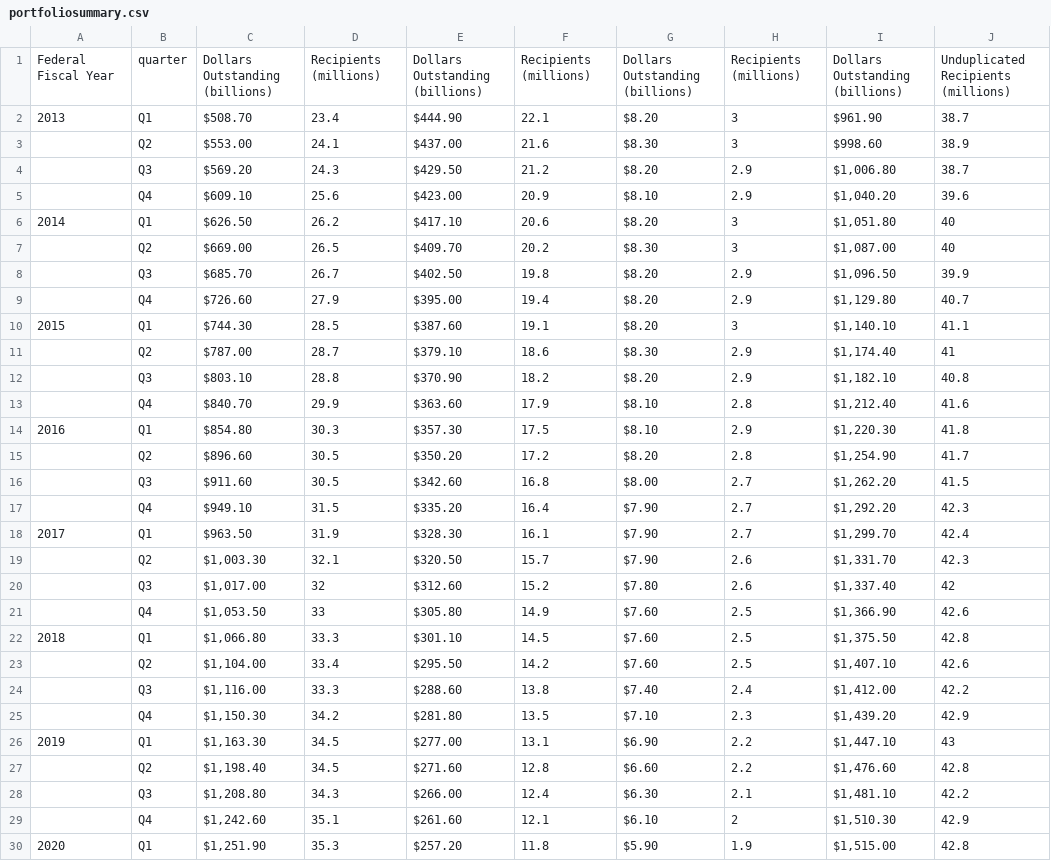
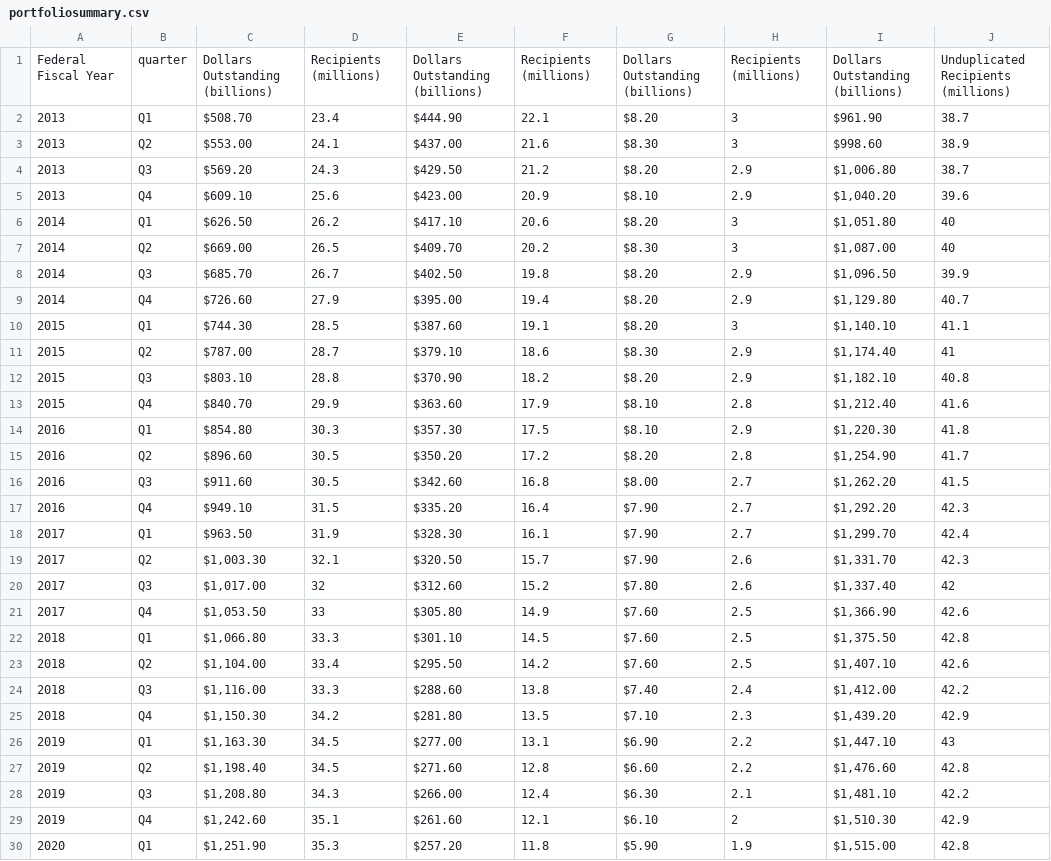
Before and after one commit to 363843342/Student-cost, a CSV file: portfoliosummary.csv, drawn as a sheet; only a part is shown; the diff covers the shown part only.

Commit message:
Update portfoliosummary.csv

```diff
--- a/portfoliosummary.csv
+++ b/portfoliosummary.csv
@@ -2,29 +2,29 @@ Federal Fiscal Year,quarter,Dollars Outstanding (billions),Recipients (millions)
 2013,Q1,$508.70 ,23.4,$444.90 ,22.1,$8.20 ,3,$961.90 ,38.7
-,Q2,$553.00 ,24.1,$437.00 ,21.6,$8.30 ,3,$998.60 ,38.9
-,Q3,$569.20 ,24.3,$429.50 ,21.2,$8.20 ,2.9,"$1,006.80 ",38.7
-,Q4,$609.10 ,25.6,$423.00 ,20.9,$8.10 ,2.9,"$1,040.20 ",39.6
+2013,Q2,$553.00 ,24.1,$437.00 ,21.6,$8.30 ,3,$998.60 ,38.9
+2013,Q3,$569.20 ,24.3,$429.50 ,21.2,$8.20 ,2.9,"$1,006.80 ",38.7
+2013,Q4,$609.10 ,25.6,$423.00 ,20.9,$8.10 ,2.9,"$1,040.20 ",39.6
 2014,Q1,$626.50 ,26.2,$417.10 ,20.6,$8.20 ,3,"$1,051.80 ",40
-,Q2,$669.00 ,26.5,$409.70 ,20.2,$8.30 ,3,"$1,087.00 ",40
-,Q3,$685.70 ,26.7,$402.50 ,19.8,$8.20 ,2.9,"$1,096.50 ",39.9
-,Q4,$726.60 ,27.9,$395.00 ,19.4,$8.20 ,2.9,"$1,129.80 ",40.7
+2014,Q2,$669.00 ,26.5,$409.70 ,20.2,$8.30 ,3,"$1,087.00 ",40
+2014,Q3,$685.70 ,26.7,$402.50 ,19.8,$8.20 ,2.9,"$1,096.50 ",39.9
+2014,Q4,$726.60 ,27.9,$395.00 ,19.4,$8.20 ,2.9,"$1,129.80 ",40.7
 2015,Q1,$744.30 ,28.5,$387.60 ,19.1,$8.20 ,3,"$1,140.10 ",41.1
-,Q2,$787.00 ,28.7,$379.10 ,18.6,$8.30 ,2.9,"$1,174.40 ",41
-,Q3,$803.10 ,28.8,$370.90 ,18.2,$8.20 ,2.9,"$1,182.10 ",40.8
-,Q4,$840.70 ,29.9,$363.60 ,17.9,$8.10 ,2.8,"$1,212.40 ",41.6
+2015,Q2,$787.00 ,28.7,$379.10 ,18.6,$8.30 ,2.9,"$1,174.40 ",41
+2015,Q3,$803.10 ,28.8,$370.90 ,18.2,$8.20 ,2.9,"$1,182.10 ",40.8
+2015,Q4,$840.70 ,29.9,$363.60 ,17.9,$8.10 ,2.8,"$1,212.40 ",41.6
 2016,Q1,$854.80 ,30.3,$357.30 ,17.5,$8.10 ,2.9,"$1,220.30 ",41.8
-,Q2,$896.60 ,30.5,$350.20 ,17.2,$8.20 ,2.8,"$1,254.90 ",41.7
-,Q3,$911.60 ,30.5,$342.60 ,16.8,$8.00 ,2.7,"$1,262.20 ",41.5
-,Q4,$949.10 ,31.5,$335.20 ,16.4,$7.90 ,2.7,"$1,292.20 ",42.3
+2016,Q2,$896.60 ,30.5,$350.20 ,17.2,$8.20 ,2.8,"$1,254.90 ",41.7
+2016,Q3,$911.60 ,30.5,$342.60 ,16.8,$8.00 ,2.7,"$1,262.20 ",41.5
+2016,Q4,$949.10 ,31.5,$335.20 ,16.4,$7.90 ,2.7,"$1,292.20 ",42.3
 2017,Q1,$963.50 ,31.9,$328.30 ,16.1,$7.90 ,2.7,"$1,299.70 ",42.4
-,Q2,"$1,003.30 ",32.1,$320.50 ,15.7,$7.90 ,2.6,"$1,331.70 ",42.3
-,Q3,"$1,017.00 ",32,$312.60 ,15.2,$7.80 ,2.6,"$1,337.40 ",42
-,Q4,"$1,053.50 ",33,$305.80 ,14.9,$7.60 ,2.5,"$1,366.90 ",42.6
+2017,Q2,"$1,003.30 ",32.1,$320.50 ,15.7,$7.90 ,2.6,"$1,331.70 ",42.3
+2017,Q3,"$1,017.00 ",32,$312.60 ,15.2,$7.80 ,2.6,"$1,337.40 ",42
+2017,Q4,"$1,053.50 ",33,$305.80 ,14.9,$7.60 ,2.5,"$1,366.90 ",42.6
 2018,Q1,"$1,066.80 ",33.3,$301.10 ,14.5,$7.60 ,2.5,"$1,375.50 ",42.8
-,Q2,"$1,104.00 ",33.4,$295.50 ,14.2,$7.60 ,2.5,"$1,407.10 ",42.6
-,Q3,"$1,116.00 ",33.3,$288.60 ,13.8,$7.40 ,2.4,"$1,412.00 ",42.2
-,Q4,"$1,150.30 ",34.2,$281.80 ,13.5,$7.10 ,2.3,"$1,439.20 ",42.9
+2018,Q2,"$1,104.00 ",33.4,$295.50 ,14.2,$7.60 ,2.5,"$1,407.10 ",42.6
+2018,Q3,"$1,116.00 ",33.3,$288.60 ,13.8,$7.40 ,2.4,"$1,412.00 ",42.2
+2018,Q4,"$1,150.30 ",34.2,$281.80 ,13.5,$7.10 ,2.3,"$1,439.20 ",42.9
 2019,Q1,"$1,163.30 ",34.5,$277.00 ,13.1,$6.90 ,2.2,"$1,447.10 ",43
-,Q2,"$1,198.40 ",34.5,$271.60 ,12.8,$6.60 ,2.2,"$1,476.60 ",42.8
-,Q3,"$1,208.80 ",34.3,$266.00 ,12.4,$6.30 ,2.1,"$1,481.10 ",42.2
-,Q4,"$1,242.60 ",35.1,$261.60 ,12.1,$6.10 ,2,"$1,510.30 ",42.9
+2019,Q2,"$1,198.40 ",34.5,$271.60 ,12.8,$6.60 ,2.2,"$1,476.60 ",42.8
+2019,Q3,"$1,208.80 ",34.3,$266.00 ,12.4,$6.30 ,2.1,"$1,481.10 ",42.2
+2019,Q4,"$1,242.60 ",35.1,$261.60 ,12.1,$6.10 ,2,"$1,510.30 ",42.9
 2020,Q1,"$1,251.90 ",35.3,$257.20 ,11.8,$5.90 ,1.9,"$1,515.00 ",42.8
```
Also changed, not shown: 2 removed rows and 3 edited cells elsewhere in this file.
